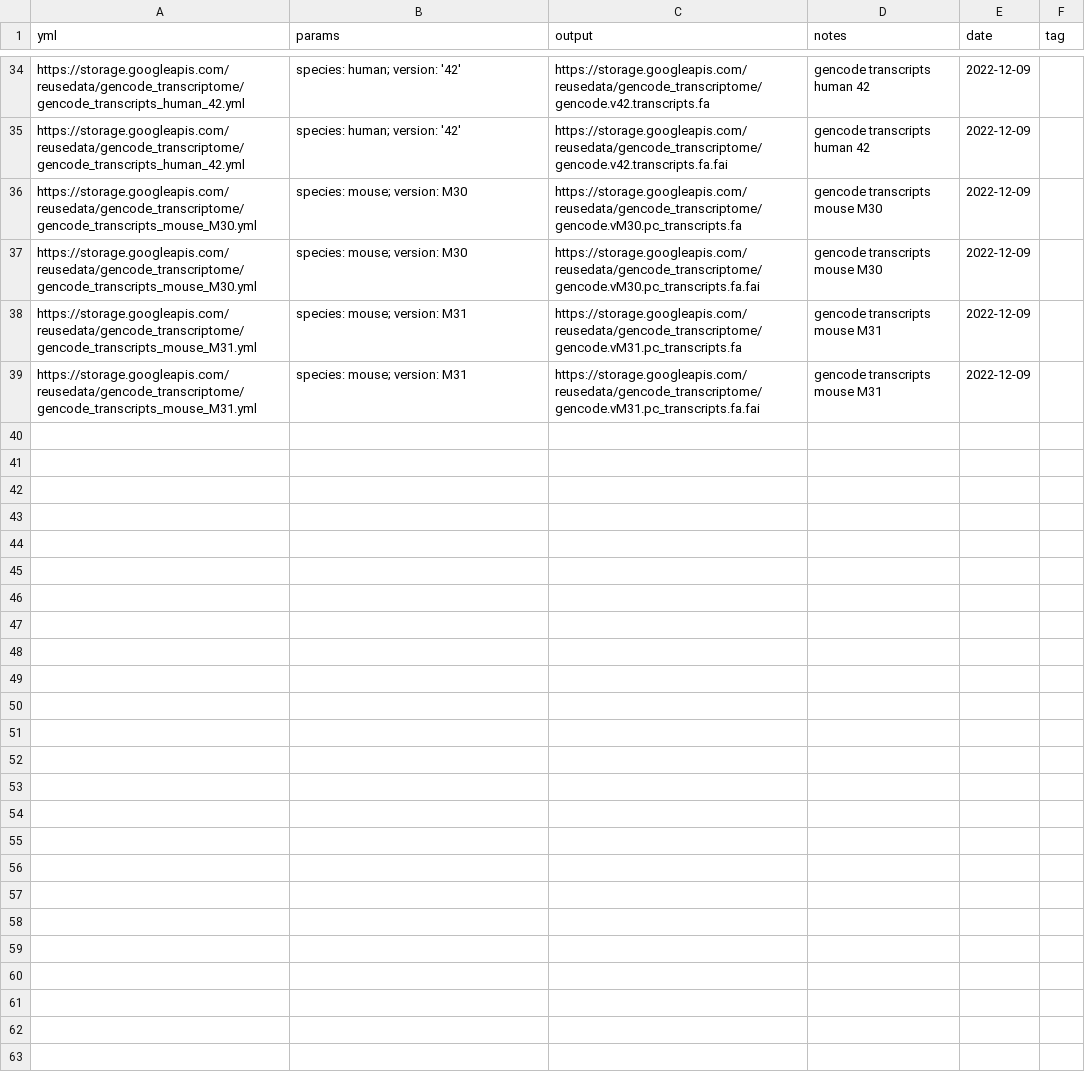
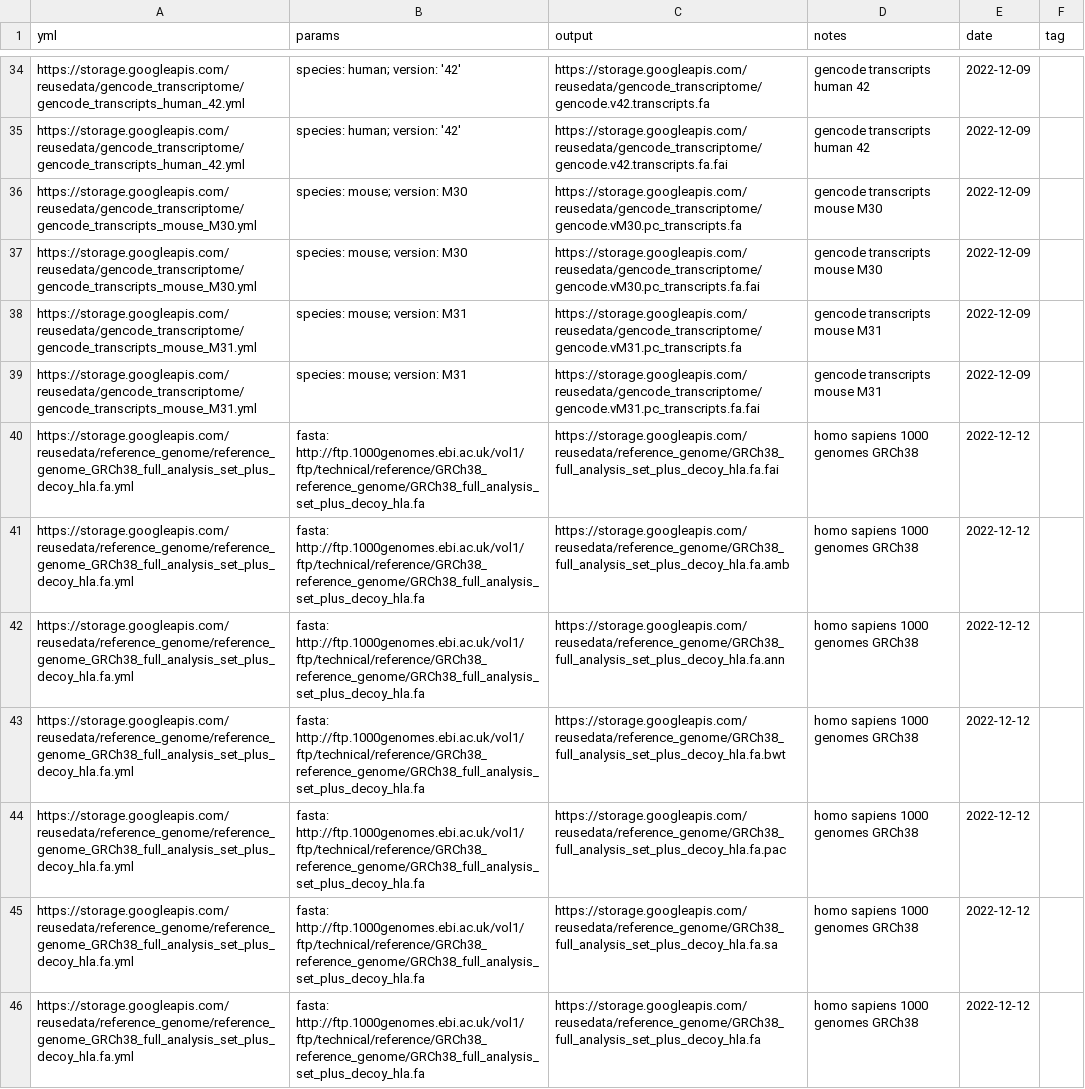
Before and after one commit to rworkflow/ReUseDataRecipe, a CSV file: meta_gcp.csv, drawn as a sheet; only a part is shown, gaps mark what is left out; the diff covers the shown part only.

Commit message:
add reference genome data record

```diff
--- a/meta_gcp.csv
+++ b/meta_gcp.csv
@@ -39 +39,8 @@ https://storage.googleapis.com/reusedata/gencode_transcriptome/gencode_transcrip
 https://storage.googleapis.com/reusedata/gencode_transcriptome/gencode_transcripts_mouse_M31.yml,species: mouse; version: M31,https://storage.googleapis.com/reusedata/gencode_transcriptome/gencode.vM31.pc_transcripts.fa.fai,gencode transcripts mouse M31,2022-12-09,
+https://storage.googleapis.com/reusedata/reference_genome/reference_genome_GRCh38_full_analysis_set_plus_decoy_hla.fa.yml,fasta: http://ftp.1000genomes.ebi.ac.uk/vol1/ftp/technical/reference/GRCh38_reference_genome/GRCh38_full_analysis_set_plus_decoy_hla.fa,https://storage.googleapis.com/reusedata/reference_genome/GRCh38_full_analysis_set_plus_decoy_hla.fa.fai,homo sapiens 1000 genomes GRCh38,2022-12-12,
+https://storage.googleapis.com/reusedata/reference_genome/reference_genome_GRCh38_full_analysis_set_plus_decoy_hla.fa.yml,fasta: http://ftp.1000genomes.ebi.ac.uk/vol1/ftp/technical/reference/GRCh38_reference_genome/GRCh38_full_analysis_set_plus_decoy_hla.fa,https://storage.googleapis.com/reusedata/reference_genome/GRCh38_full_analysis_set_plus_decoy_hla.fa.amb,homo sapiens 1000 genomes GRCh38,2022-12-12,
+https://storage.googleapis.com/reusedata/reference_genome/reference_genome_GRCh38_full_analysis_set_plus_decoy_hla.fa.yml,fasta: http://ftp.1000genomes.ebi.ac.uk/vol1/ftp/technical/reference/GRCh38_reference_genome/GRCh38_full_analysis_set_plus_decoy_hla.fa,https://storage.googleapis.com/reusedata/reference_genome/GRCh38_full_analysis_set_plus_decoy_hla.fa.ann,homo sapiens 1000 genomes GRCh38,2022-12-12,
+https://storage.googleapis.com/reusedata/reference_genome/reference_genome_GRCh38_full_analysis_set_plus_decoy_hla.fa.yml,fasta: http://ftp.1000genomes.ebi.ac.uk/vol1/ftp/technical/reference/GRCh38_reference_genome/GRCh38_full_analysis_set_plus_decoy_hla.fa,https://storage.googleapis.com/reusedata/reference_genome/GRCh38_full_analysis_set_plus_decoy_hla.fa.bwt,homo sapiens 1000 genomes GRCh38,2022-12-12,
+https://storage.googleapis.com/reusedata/reference_genome/reference_genome_GRCh38_full_analysis_set_plus_decoy_hla.fa.yml,fasta: http://ftp.1000genomes.ebi.ac.uk/vol1/ftp/technical/reference/GRCh38_reference_genome/GRCh38_full_analysis_set_plus_decoy_hla.fa,https://storage.googleapis.com/reusedata/reference_genome/GRCh38_full_analysis_set_plus_decoy_hla.fa.pac,homo sapiens 1000 genomes GRCh38,2022-12-12,
+https://storage.googleapis.com/reusedata/reference_genome/reference_genome_GRCh38_full_analysis_set_plus_decoy_hla.fa.yml,fasta: http://ftp.1000genomes.ebi.ac.uk/vol1/ftp/technical/reference/GRCh38_reference_genome/GRCh38_full_analysis_set_plus_decoy_hla.fa,https://storage.googleapis.com/reusedata/reference_genome/GRCh38_full_analysis_set_plus_decoy_hla.fa.sa,homo sapiens 1000 genomes GRCh38,2022-12-12,
+https://storage.googleapis.com/reusedata/reference_genome/reference_genome_GRCh38_full_analysis_set_plus_decoy_hla.fa.yml,fasta: http://ftp.1000genomes.ebi.ac.uk/vol1/ftp/technical/reference/GRCh38_reference_genome/GRCh38_full_analysis_set_plus_decoy_hla.fa,https://storage.googleapis.com/reusedata/reference_genome/GRCh38_full_analysis_set_plus_decoy_hla.fa,homo sapiens 1000 genomes GRCh38,2022-12-12,
```
Also changed, not shown: 7 added rows elsewhere in this file.
